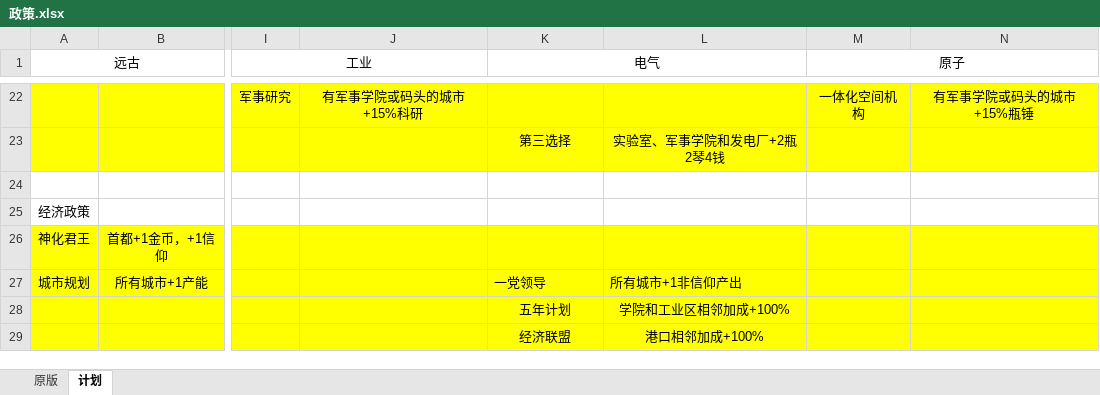
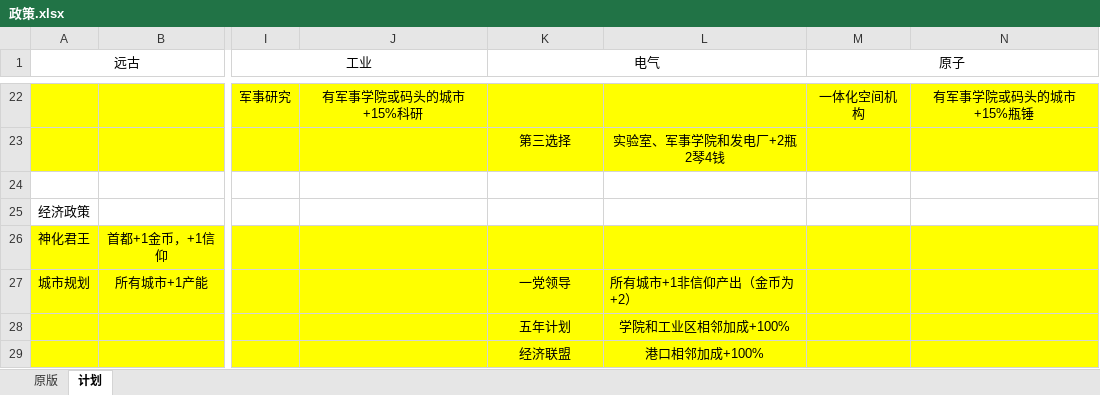
Before and after one commit to dwughjsd/Sistine_civ6mod, an Excel workbook: 文档/政策.xlsx, sheet 计划, drawn as a sheet; only a part is shown, gaps mark what is left out; values as stored, in another font and other column widths than the file's, no borders; the diff covers the shown part only; the diff names each change by its address in the sheet, - before the commit and + after, or states it on an @@ line.

```diff
--- a/文档/政策.xlsx (sheet 计划)
+++ b/文档/政策.xlsx (sheet 计划)
-K27 alignment: left
+K27 alignment: center
-L27: 所有城市+1非信仰产出
+L27: 所有城市+1非信仰产出（金币为+2）
```
Also changed, not shown: 21 added rows, 2 removed rows, 14 edited cells, cell formats and merged cells elsewhere in this sheet, sheet 原版.
